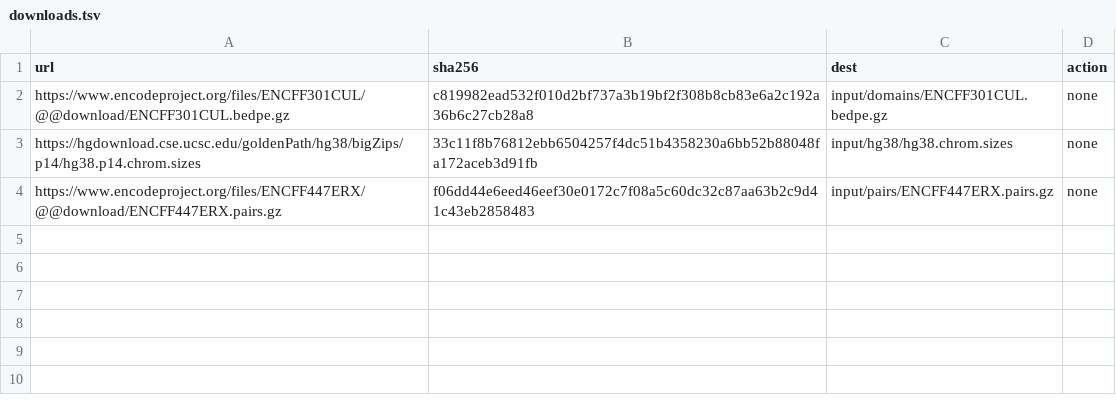
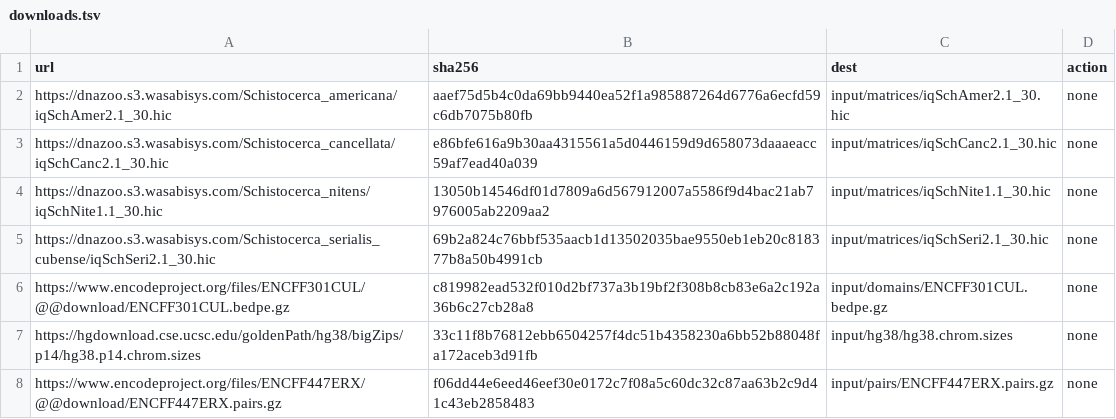
Before and after one commit to paulsengroup/2023-hictk-paper, a TSV file: data/downloads.tsv, drawn as a sheet; the diff names each change by its address in the sheet, - before the commit and + after, or states it on an @@ line.

```diff
--- a/data/downloads.tsv
+++ b/data/downloads.tsv
+row 2: https://dnazoo.s3.wasabisys.com/Schistocerca_americana/iqSchAmer2.1_30.hic | aaef75d5b4c0da69bb9440ea52f1a985887264d6776a6ecfd59c6db7075b80fb | input/matrices/iqSchAmer2.1_30.hic | none
+row 3: https://dnazoo.s3.wasabisys.com/Schistocerca_cancellata/iqSchCanc2.1_30.hic | e86bfe616a9b30aa4315561a5d0446159d9d658073daaaeacc59af7ead40a039 | input/matrices/iqSchCanc2.1_30.hic | none
+row 4: https://dnazoo.s3.wasabisys.com/Schistocerca_nitens/iqSchNite1.1_30.hic | 13050b14546df01d7809a6d567912007a5586f9d4bac21ab7976005ab2209aa2 | input/matrices/iqSchNite1.1_30.hic | none
+row 5: https://dnazoo.s3.wasabisys.com/Schistocerca_serialis_cubense/iqSchSeri2.1_30.hic | 69b2a824c76bbf535aacb1d13502035bae9550eb1eb20c818377b8a50b4991cb | input/matrices/iqSchSeri2.1_30.hic | none
```
Also changed, not shown: 2 other files.
